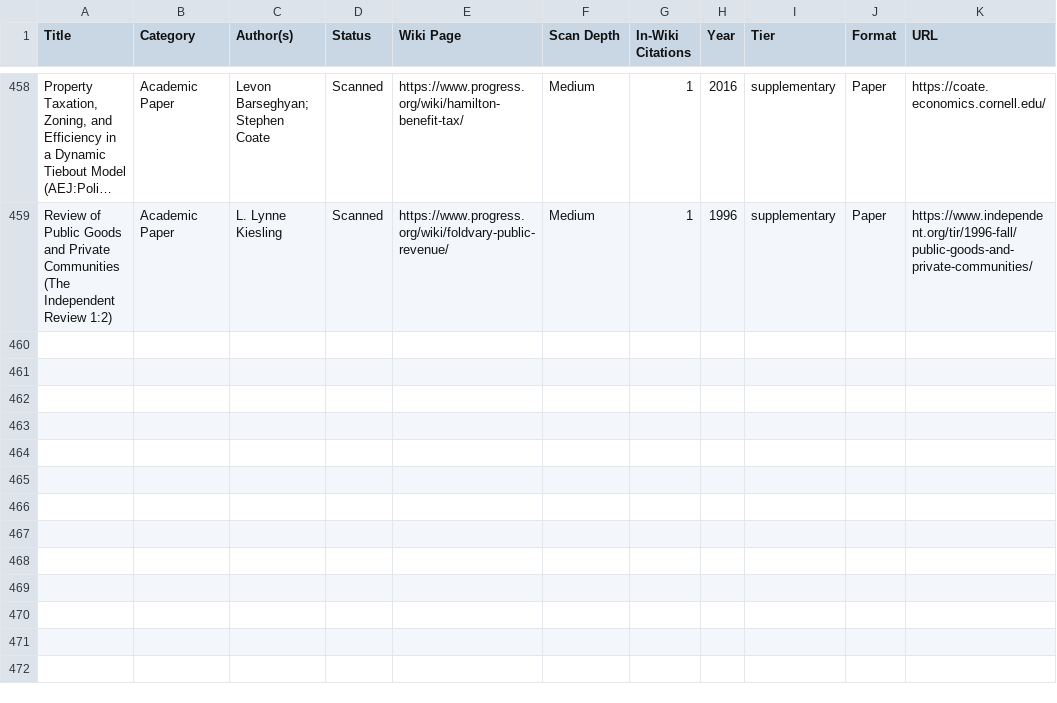
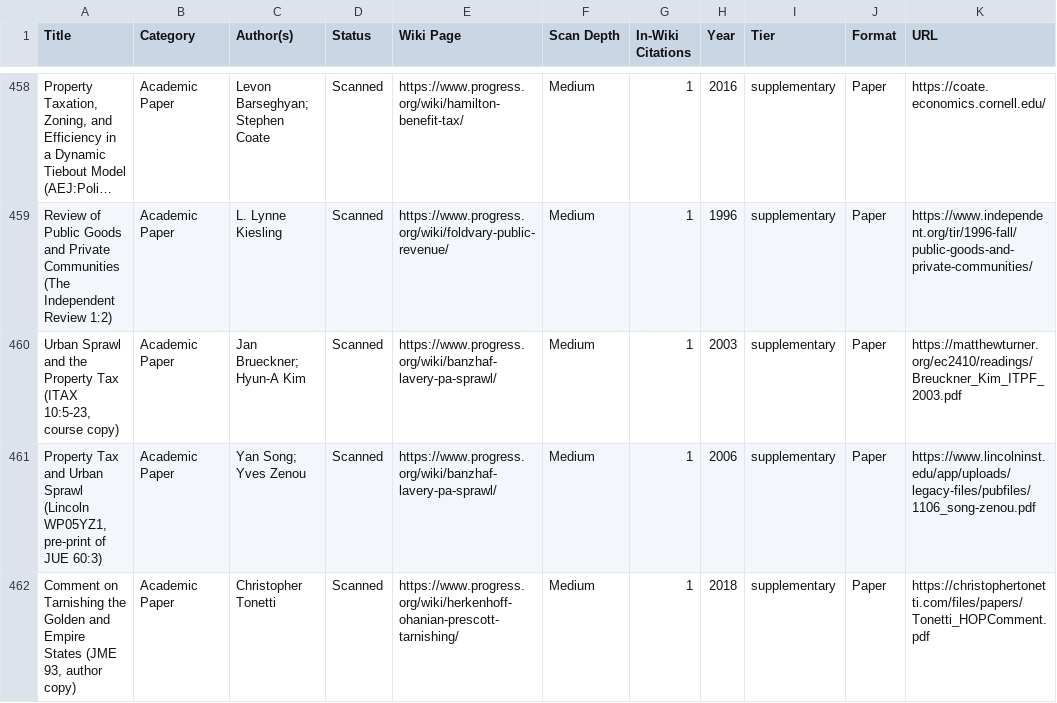
Before and after one commit to floydmari/georgism-wiki, a CSV file: sources/registry.csv, drawn as a sheet; only a part is shown, gaps mark what is left out; long unchanged cells end in …; the diff names each change by its address in the sheet, - before the commit and + after, or states it on an @@ line.

```diff
--- a/sources/registry.csv
+++ b/sources/registry.csv
+row 460: Urban Sprawl and the Property Tax (ITAX 10:5-23, course copy) | Academic Paper | Jan Brueckner; Hyun-A Kim | Scanned | https://www.progress.org/wiki/banzhaf-lavery-pa-sprawl/ | Medium | 1 | 2003 | supplementary | Paper | https://matthewturner.org/ec2410/readings/Breuckner_Kim_ITPF_2003.pdf
+row 461: Property Tax and Urban Sprawl (Lincoln WP05YZ1, pre-print of JUE 60:3) | Academic Paper | Yan Song; Yves Zenou | Scanned | https://www.progress.org/wiki/banzhaf-lavery-pa-sprawl/ | Medium | 1 | 2006 | supplementary | Paper | https://www.lincolninst.edu/app/uploads/legacy-files/pubfiles/1106_song-zenou.pdf
+row 462: Comment on Tarnishing the Golden and Empire States (JME 93, author copy) | Academic Paper | Christopher Tonetti | Scanned | https://www.progress.org/wiki/herkenhoff-ohanian-prescott-tarnishing/ | Medium | 1 | 2018 | supplementary | Paper | https://christophertonetti.com/files/papers/Tonetti_HOPComment.pdf
```
Also changed, not shown: sources/wiki-inventory.csv, 2 other files.
